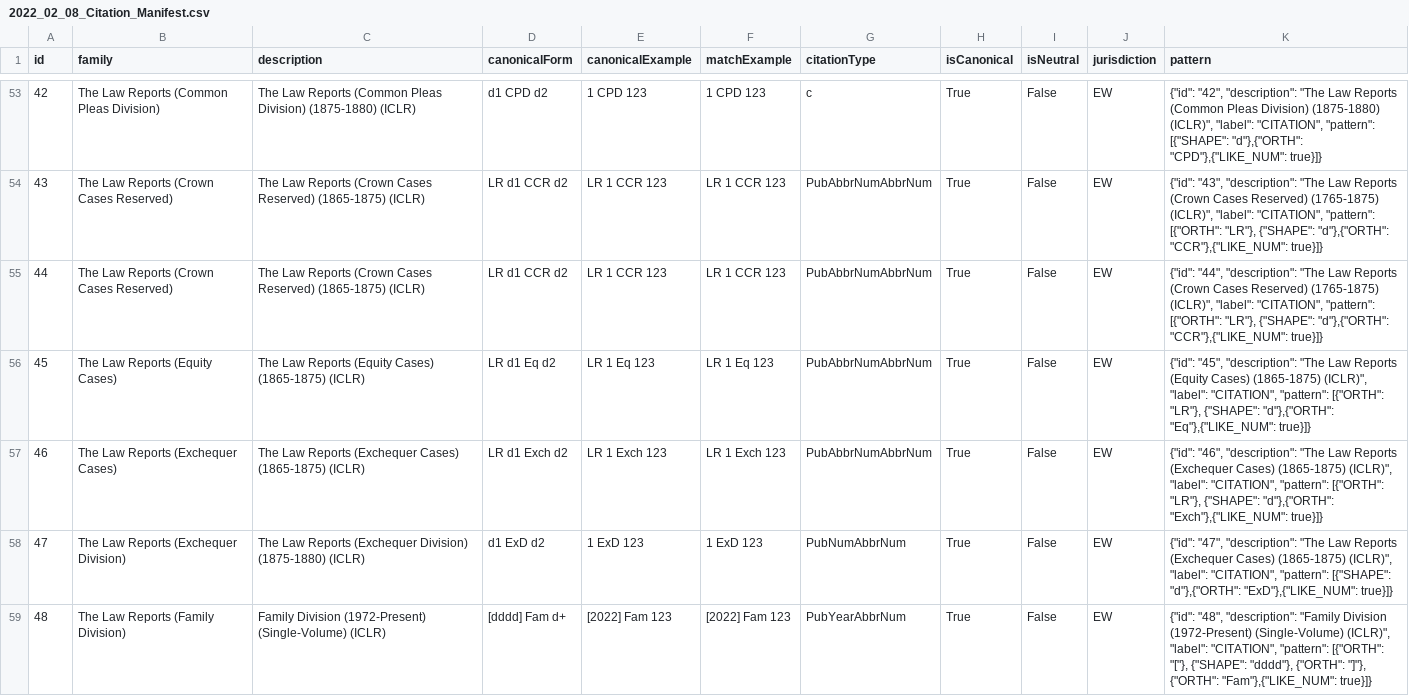
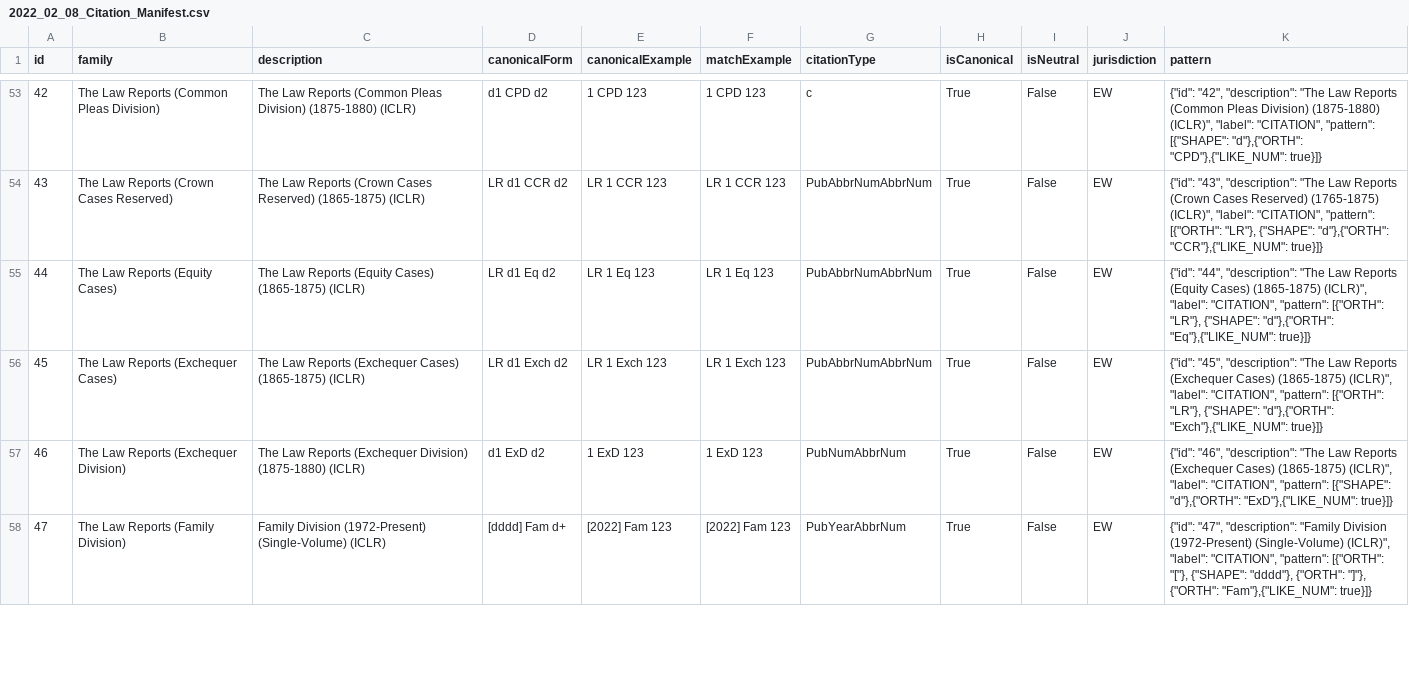
Before and after one commit to nationalarchives/ds-caselaw-data-enrichment-service, a CSV file: rules/2022_02_08_Citation_Manifest.csv, drawn as a sheet; only a part is shown, gaps mark what is left out; removed rows and columns are numbered as before the commit, all else as after; the diff covers the shown part only; the diff names each change by its address in the sheet, - before the commit and + after, or states it on an @@ line.

Commit message:
Add new rules for ICLR law reports

```diff
--- a/rules/2022_02_08_Citation_Manifest.csv
+++ b/rules/2022_02_08_Citation_Manifest.csv
-row 55: 44 | The Law Reports (Crown Cases Reserved) | The Law Reports (Crown Cases Reserved) (1865-1875) (ICLR) | LR d1 CCR d2 | LR 1 CCR 123 | LR 1 CCR 123 | PubAbbrNumAbbrNum | True | False | EW | {"id": "44", "description": "The Law Reports (Crown Cases Reserved) (1765-1875) (ICLR)", "label": "CITATION", "pattern": [{"ORTH": "LR"}, {"SHAPE": "d"},{"ORTH": "CCR"},{"LIKE_NUM": true}]}
@@ column A (id) renumbered from row 55 down @@
-K55 (pattern): {"id": "45", "description": "The…
+K55 (pattern): {"id": "44", "description": "The…
-K56 (pattern): {"id": "46", "description": "The…
+K56 (pattern): {"id": "45", "description": "The…
-K57 (pattern): {"id": "47", "description": "The…
+K57 (pattern): {"id": "46", "description": "The…
-K58 (pattern): {"id": "48", "description": "Family…
+K58 (pattern): {"id": "47", "description": "Family…
```
Also changed, not shown: 13 edited cells elsewhere in this file.
